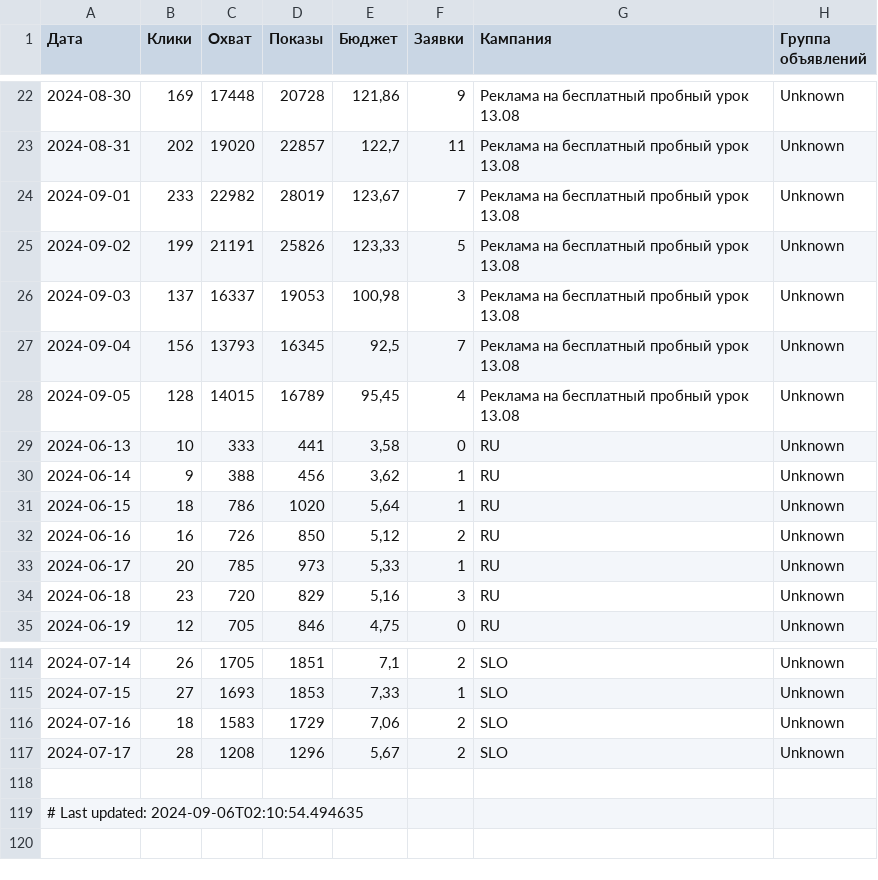
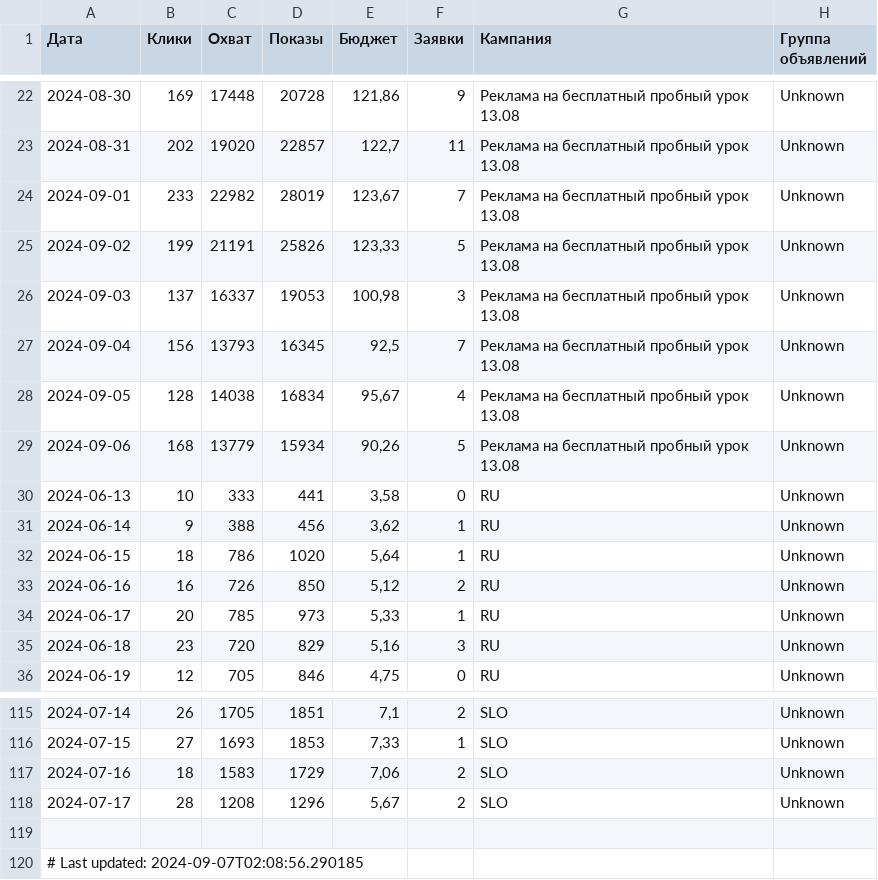
Before and after one commit to user1177-ux/KO_target_meta_data, a CSV file: facebook_ads_data_leads_1_year.csv, drawn as a sheet; only a part is shown, gaps mark what is left out.

```diff
--- a/facebook_ads_data_leads_1_year.csv
+++ b/facebook_ads_data_leads_1_year.csv
@@ -27,3 +27,4 @@
 2024-09-04,156,13793,16345,"92,5",7,Реклама на бесплатный пробный урок 13.08,Unknown
-2024-09-05,128,14015,16789,"95,45",4,Реклама на бесплатный пробный урок 13.08,Unknown
+2024-09-05,128,14038,16834,"95,67",4,Реклама на бесплатный пробный урок 13.08,Unknown
+2024-09-06,168,13779,15934,"90,26",5,Реклама на бесплатный пробный урок 13.08,Unknown
 2024-06-13,10,333,441,"3,58",0,RU,Unknown
@@ -118,2 +119,2 @@
 
-# Last updated: 2024-09-06T02:10:54.494635
+# Last updated: 2024-09-07T02:08:56.290185
```
Also changed, not shown: facebook_ads_data_leads_7_days.csv, facebook_adsets_data.csv.
